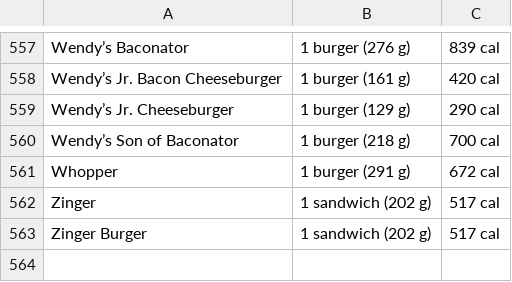
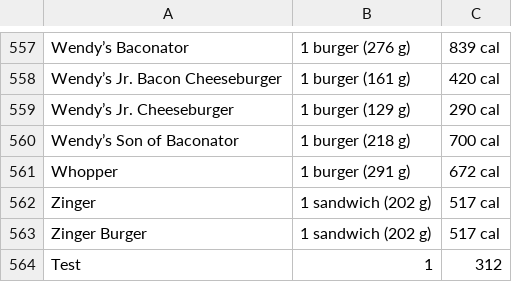
Before and after one commit to fmasood23/CS174Project, a CSV file: food_calories.csv, drawn as a sheet; only a part is shown, gaps mark what is left out; the diff names each change by its address in the sheet, - before the commit and + after, or states it on an @@ line.

```diff
--- a/food_calories.csv
+++ b/food_calories.csv
+row 564: Test | 1 | 312
```
Also changed, not shown: 1 other file.
